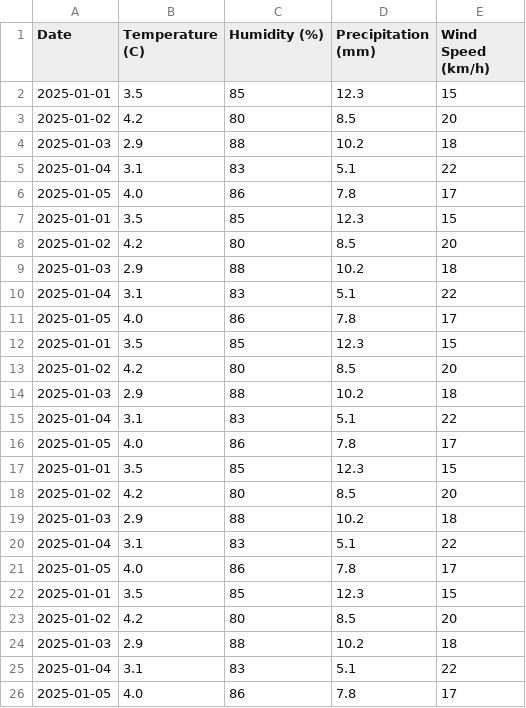
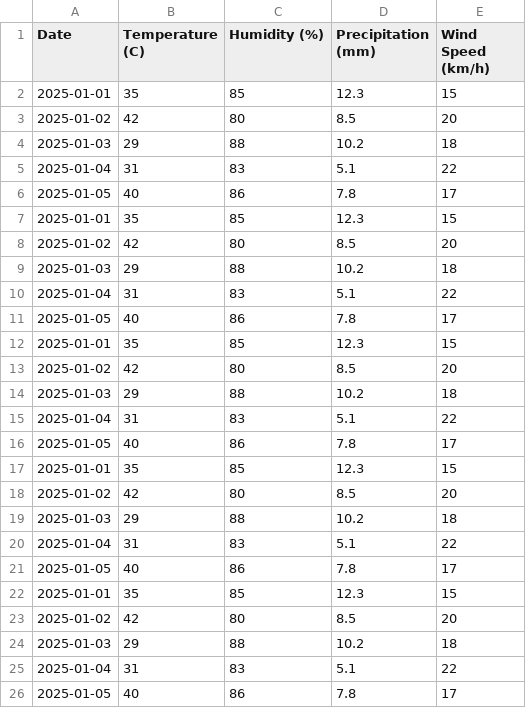
Before and after one commit to aminaminumar/MyProject-Data-Visualization-, a CSV file: sitka_weather_data.csv, drawn as a sheet.

```diff
--- a/sitka_weather_data.csv
+++ b/sitka_weather_data.csv
@@ -1,26 +1,26 @@
 Date,Temperature (C),Humidity (%),Precipitation (mm),Wind Speed (km/h)
-2025-01-01,3.5,85,12.3,15
-2025-01-02,4.2,80,8.5,20
-2025-01-03,2.9,88,10.2,18
-2025-01-04,3.1,83,5.1,22
-2025-01-05,4.0,86,7.8,17
-2025-01-01,3.5,85,12.3,15
-2025-01-02,4.2,80,8.5,20
-2025-01-03,2.9,88,10.2,18
-2025-01-04,3.1,83,5.1,22
-2025-01-05,4.0,86,7.8,17
-2025-01-01,3.5,85,12.3,15
-2025-01-02,4.2,80,8.5,20
-2025-01-03,2.9,88,10.2,18
-2025-01-04,3.1,83,5.1,22
-2025-01-05,4.0,86,7.8,17
-2025-01-01,3.5,85,12.3,15
-2025-01-02,4.2,80,8.5,20
-2025-01-03,2.9,88,10.2,18
-2025-01-04,3.1,83,5.1,22
-2025-01-05,4.0,86,7.8,17
-2025-01-01,3.5,85,12.3,15
-2025-01-02,4.2,80,8.5,20
-2025-01-03,2.9,88,10.2,18
-2025-01-04,3.1,83,5.1,22
-2025-01-05,4.0,86,7.8,17
+2025-01-01,35,85,12.3,15
+2025-01-02,42,80,8.5,20
+2025-01-03,29,88,10.2,18
+2025-01-04,31,83,5.1,22
+2025-01-05,40,86,7.8,17
+2025-01-01,35,85,12.3,15
+2025-01-02,42,80,8.5,20
+2025-01-03,29,88,10.2,18
+2025-01-04,31,83,5.1,22
+2025-01-05,40,86,7.8,17
+2025-01-01,35,85,12.3,15
+2025-01-02,42,80,8.5,20
+2025-01-03,29,88,10.2,18
+2025-01-04,31,83,5.1,22
+2025-01-05,40,86,7.8,17
+2025-01-01,35,85,12.3,15
+2025-01-02,42,80,8.5,20
+2025-01-03,29,88,10.2,18
+2025-01-04,31,83,5.1,22
+2025-01-05,40,86,7.8,17
+2025-01-01,35,85,12.3,15
+2025-01-02,42,80,8.5,20
+2025-01-03,29,88,10.2,18
+2025-01-04,31,83,5.1,22
+2025-01-05,40,86,7.8,17
```
Also changed, not shown: 1 other file.
